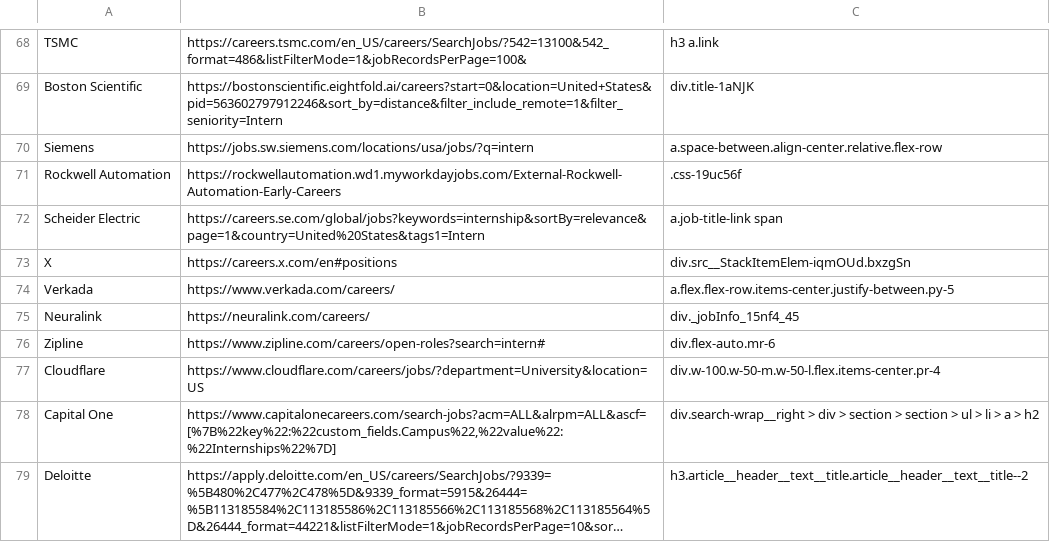
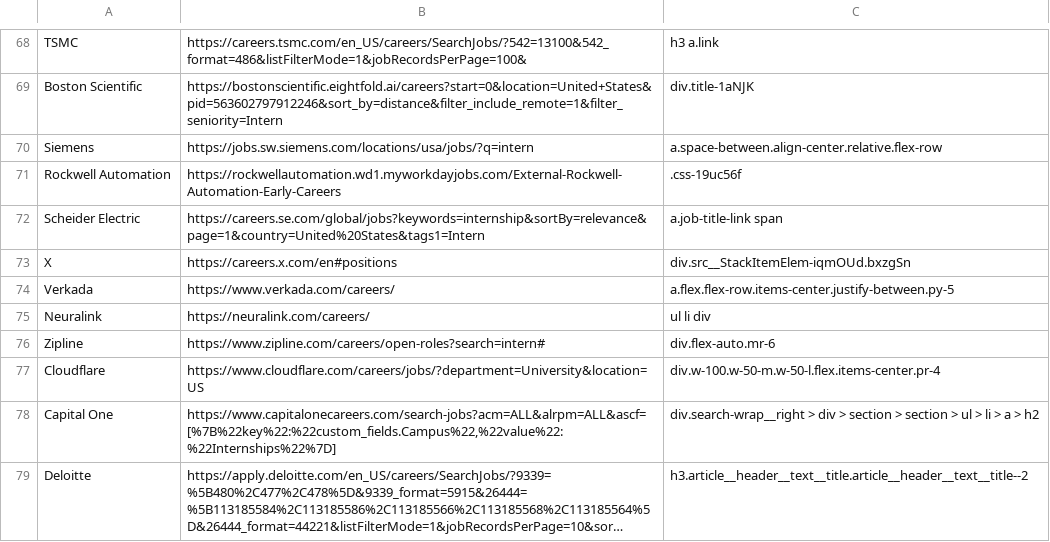
Before and after one commit to Ph1so/phlux2.0, a CSV file: companies.csv, drawn as a sheet; only a part is shown, gaps mark what is left out; long unchanged cells end in ….

Commit message:
better selector for neuralink, the class changes sometimes

```diff
--- a/companies.csv
+++ b/companies.csv
@@ -74,3 +74,3 @@ X,https://careers.x.com/en#positions,div.src__StackItemElem-iqmOUd.bxzgSn
 Verkada,https://www.verkada.com/careers/,a.flex.flex-row.items-center.justify-between.py-5
-Neuralink,https://neuralink.com/careers/,div._jobInfo_15nf4_45
+Neuralink,https://neuralink.com/careers/,ul li div
 Zipline,https://www.zipline.com/careers/open-roles?search=intern#,div.flex-auto.mr-6
```
